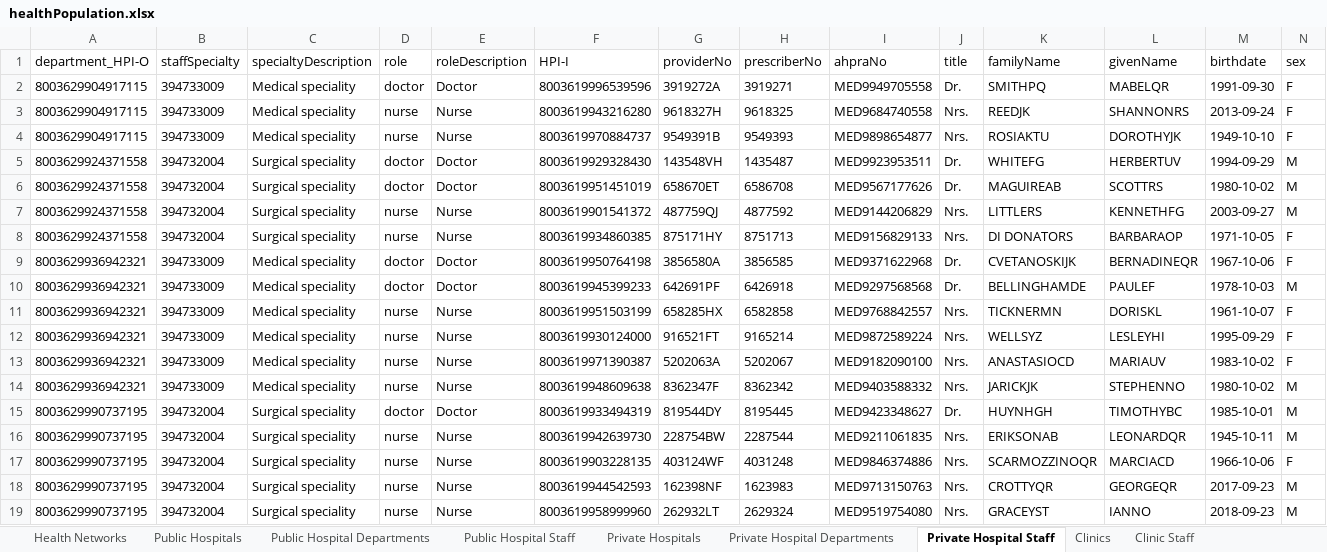
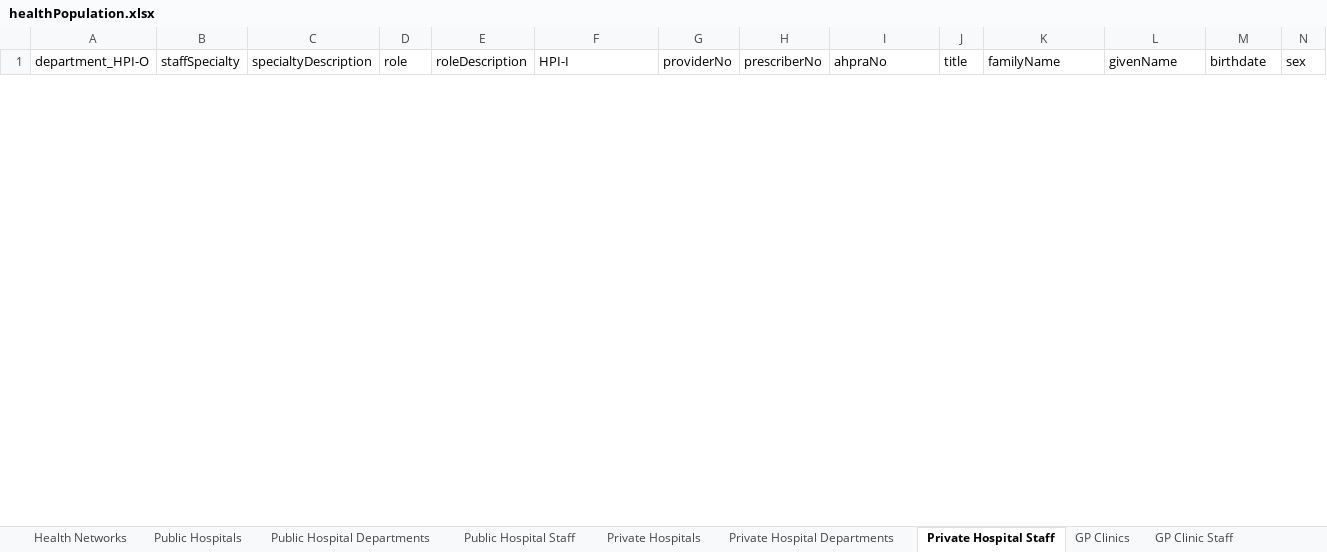
Before and after one commit to russellmcdonell/mkHealth_Population-Australia, an Excel workbook: testoutput/healthPopulation.xlsx, sheet Private Hospital Staff, drawn as a sheet; only a part is shown; values as stored, in another font and other column widths than the file's, no borders; removed rows and columns are numbered as before the commit, all else as after; rows hold the shown columns only; the diff covers the shown part only; the diff names each change by its address in the sheet, - before the commit and + after, or states it on an @@ line.

```diff
--- a/testoutput/healthPopulation.xlsx (sheet Private Hospital Staff)
+++ b/testoutput/healthPopulation.xlsx (sheet Private Hospital Staff)
-sheet tab: Clinics
+sheet tab: GP Clinics
-sheet tab: Clinic Staff
+sheet tab: GP Clinic Staff
-row 2: 8003629904917115 | 394733009 | Medical speciality | doctor | Doctor | 8003619996539596 | 3919272A | 3919271 | MED9949705558 | Dr. | SMITHPQ | MABELQR | 1991-09-30 | F
-row 3: 8003629904917115 | 394733009 | Medical speciality | nurse | Nurse | 8003619943216280 | 9618327H | 9618325 | MED9684740558 | Nrs. | REEDJK | SHANNONRS | 2013-09-24 | F
-row 4: 8003629904917115 | 394733009 | Medical speciality | nurse | Nurse | 8003619970884737 | 9549391B | 9549393 | MED9898654877 | Nrs. | ROSIAKTU | DOROTHYJK | 1949-10-10 | F
-row 5: 8003629924371558 | 394732004 | Surgical speciality | doctor | Doctor | 8003619929328430 | 143548VH | 1435487 | MED9923953511 | Dr. | WHITEFG | HERBERTUV | 1994-09-29 | M
-row 6: 8003629924371558 | 394732004 | Surgical speciality | doctor | Doctor | 8003619951451019 | 658670ET | 6586708 | MED9567177626 | Dr. | MAGUIREAB | SCOTTRS | 1980-10-02 | M
-row 7: 8003629924371558 | 394732004 | Surgical speciality | nurse | Nurse | 8003619901541372 | 487759QJ | 4877592 | MED9144206829 | Nrs. | LITTLERS | KENNETHFG | 2003-09-27 | M
-row 8: 8003629924371558 | 394732004 | Surgical speciality | nurse | Nurse | 8003619934860385 | 875171HY | 8751713 | MED9156829133 | Nrs. | DI DONATORS | BARBARAOP | 1971-10-05 | F
-row 9: 8003629936942321 | 394733009 | Medical speciality | doctor | Doctor | 8003619950764198 | 3856580A | 3856585 | MED9371622968 | Dr. | CVETANOSKIJK | BERNADINEQR | 1967-10-06 | F
-row 10: 8003629936942321 | 394733009 | Medical speciality | doctor | Doctor | 8003619945399233 | 642691PF | 6426918 | MED9297568568 | Dr. | BELLINGHAMDE | PAULEF | 1978-10-03 | M
-row 11: 8003629936942321 | 394733009 | Medical speciality | nurse | Nurse | 8003619951503199 | 658285HX | 6582858 | MED9768842557 | Nrs. | TICKNERMN | DORISKL | 1961-10-07 | F
-row 12: 8003629936942321 | 394733009 | Medical speciality | nurse | Nurse | 8003619930124000 | 916521FT | 9165214 | MED9872589224 | Nrs. | WELLSYZ | LESLEYHI | 1995-09-29 | F
-row 13: 8003629936942321 | 394733009 | Medical speciality | nurse | Nurse | 8003619971390387 | 5202063A | 5202067 | MED9182090100 | Nrs. | ANASTASIOCD | MARIAUV | 1983-10-02 | F
-row 14: 8003629936942321 | 394733009 | Medical speciality | nurse | Nurse | 8003619948609638 | 8362347F | 8362342 | MED9403588332 | Nrs. | JARICKJK | STEPHENNO | 1980-10-02 | M
-row 15: 8003629990737195 | 394732004 | Surgical speciality | doctor | Doctor | 8003619933494319 | 819544DY | 8195445 | MED9423348627 | Dr. | HUYNHGH | TIMOTHYBC | 1985-10-01 | M
-row 16: 8003629990737195 | 394732004 | Surgical speciality | nurse | Nurse | 8003619942639730 | 228754BW | 2287544 | MED9211061835 | Nrs. | ERIKSONAB | LEONARDQR | 1945-10-11 | M
-row 17: 8003629990737195 | 394732004 | Surgical speciality | nurse | Nurse | 8003619903228135 | 403124WF | 4031248 | MED9846374886 | Nrs. | SCARMOZZINOQR | MARCIACD | 1966-10-06 | F
-row 18: 8003629990737195 | 394732004 | Surgical speciality | nurse | Nurse | 8003619944542593 | 162398NF | 1623983 | MED9713150763 | Nrs. | CROTTYQR | GEORGEQR | 2017-09-23 | M
-row 19: 8003629990737195 | 394732004 | Surgical speciality | nurse | Nurse | 8003619958999960 | 262932LT | 2629324 | MED9519754080 | Nrs. | GRACEYST | IANNO | 2018-09-23 | M
```
Also changed, not shown: 19 added rows elsewhere in this sheet, sheet Public Hospital Staff, sheet Patients, sheet HL7_PRD, sheet Specialists, sheet Specialist Services, sheet FHIR_CareTeam, 15 more sheets, 11 other files.
